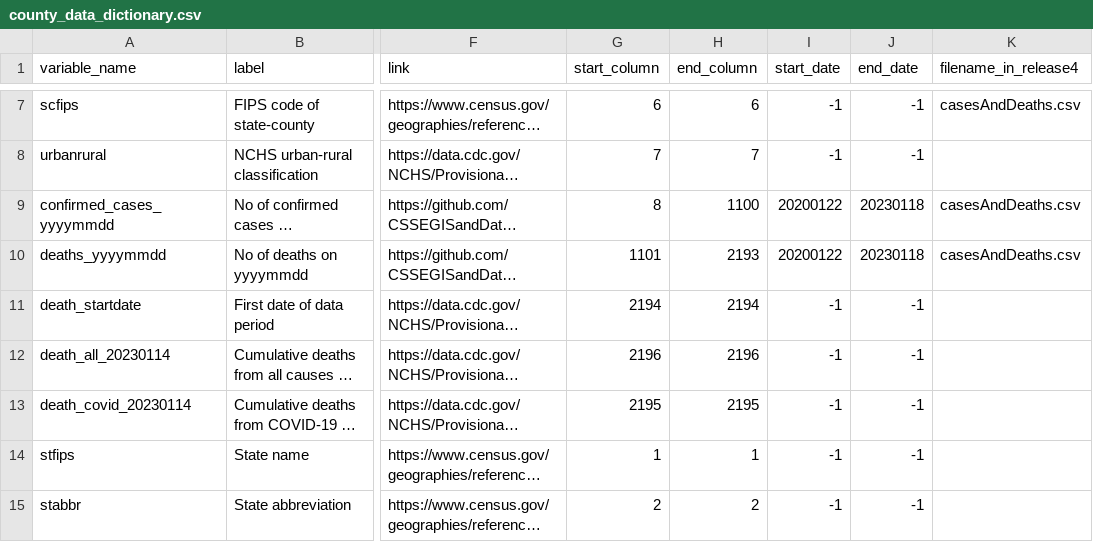
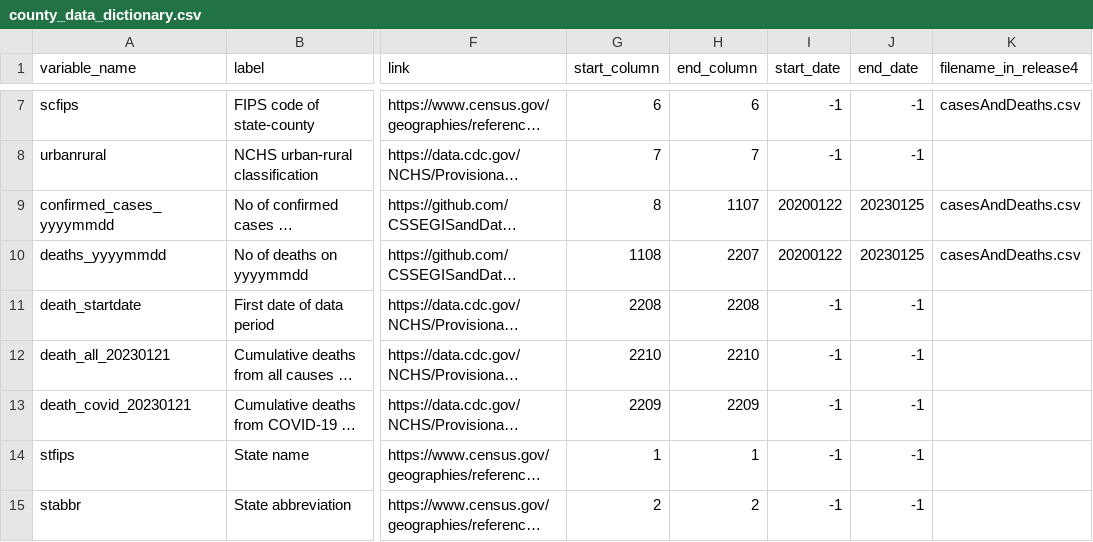
Before and after one commit to hpc-datahub/COVID_DataHub, a CSV file: Pandemic/county_data_dictionary.csv, drawn as a sheet; only a part is shown, gaps mark what is left out; long unchanged cells end in …; the diff names each change by its address in the sheet, - before the commit and + after, or states it on an @@ line.

Commit message:
weekly update for cases & deaths

```diff
--- a/Pandemic/county_data_dictionary.csv
+++ b/Pandemic/county_data_dictionary.csv
-H9 (end_column): 1100
+H9 (end_column): 1107
-J9:J10 (end_date): 20230118
+J9:J10 (end_date): 20230125
-G10 (start_column): 1101
+G10 (start_column): 1108
-H10 (end_column): 2193
+H10 (end_column): 2207
-G11 (start_column): 2194
+G11 (start_column): 2208
-H11 (end_column): 2194
+H11 (end_column): 2208
-A12 (variable_name): death_all_20230114
+A12 (variable_name): death_all_20230121
-G12 (start_column): 2196
+G12 (start_column): 2210
-H12 (end_column): 2196
+H12 (end_column): 2210
-A13 (variable_name): death_covid_20230114
+A13 (variable_name): death_covid_20230121
-G13 (start_column): 2195
+G13 (start_column): 2209
-H13 (end_column): 2195
+H13 (end_column): 2209
```
Also changed, not shown: 1 other file.
